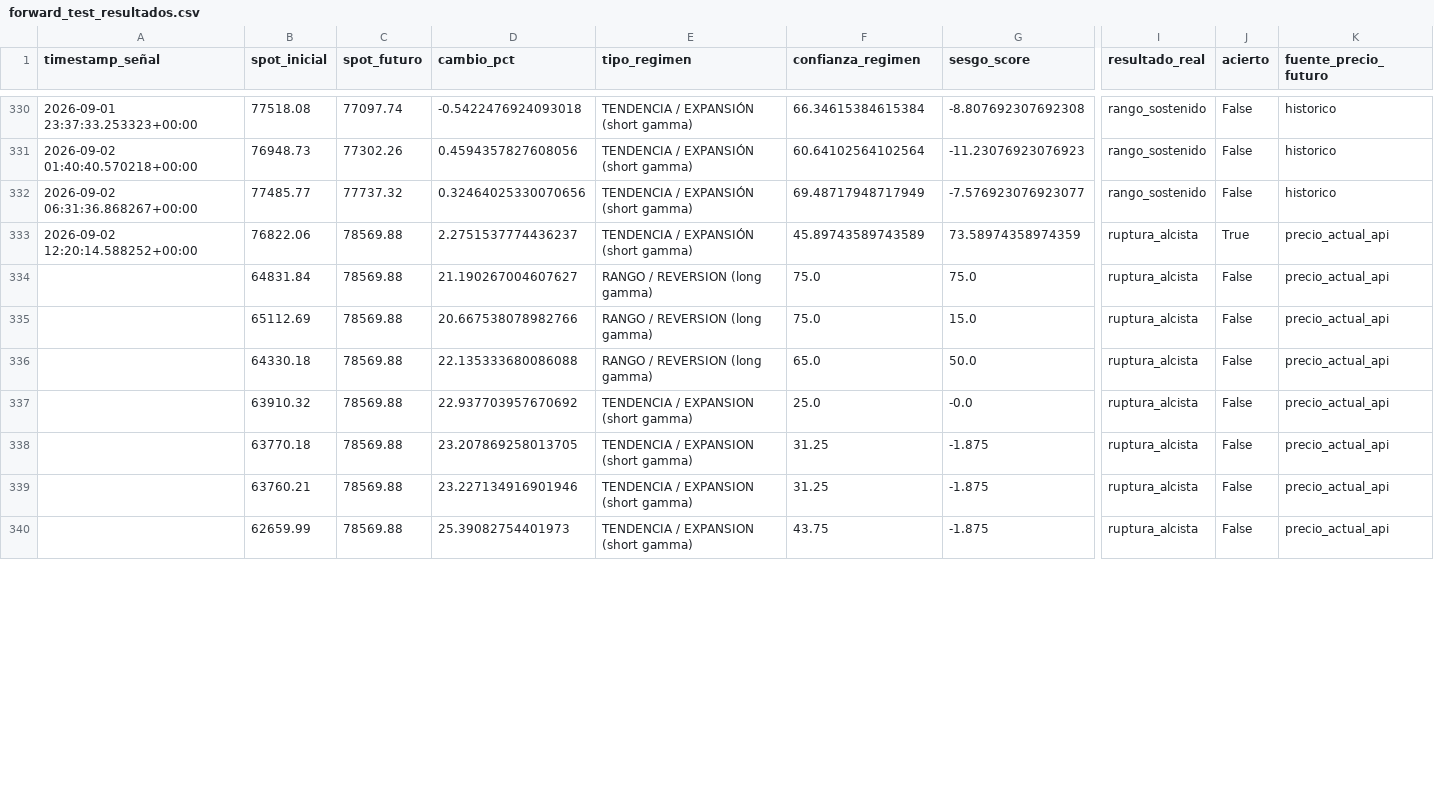
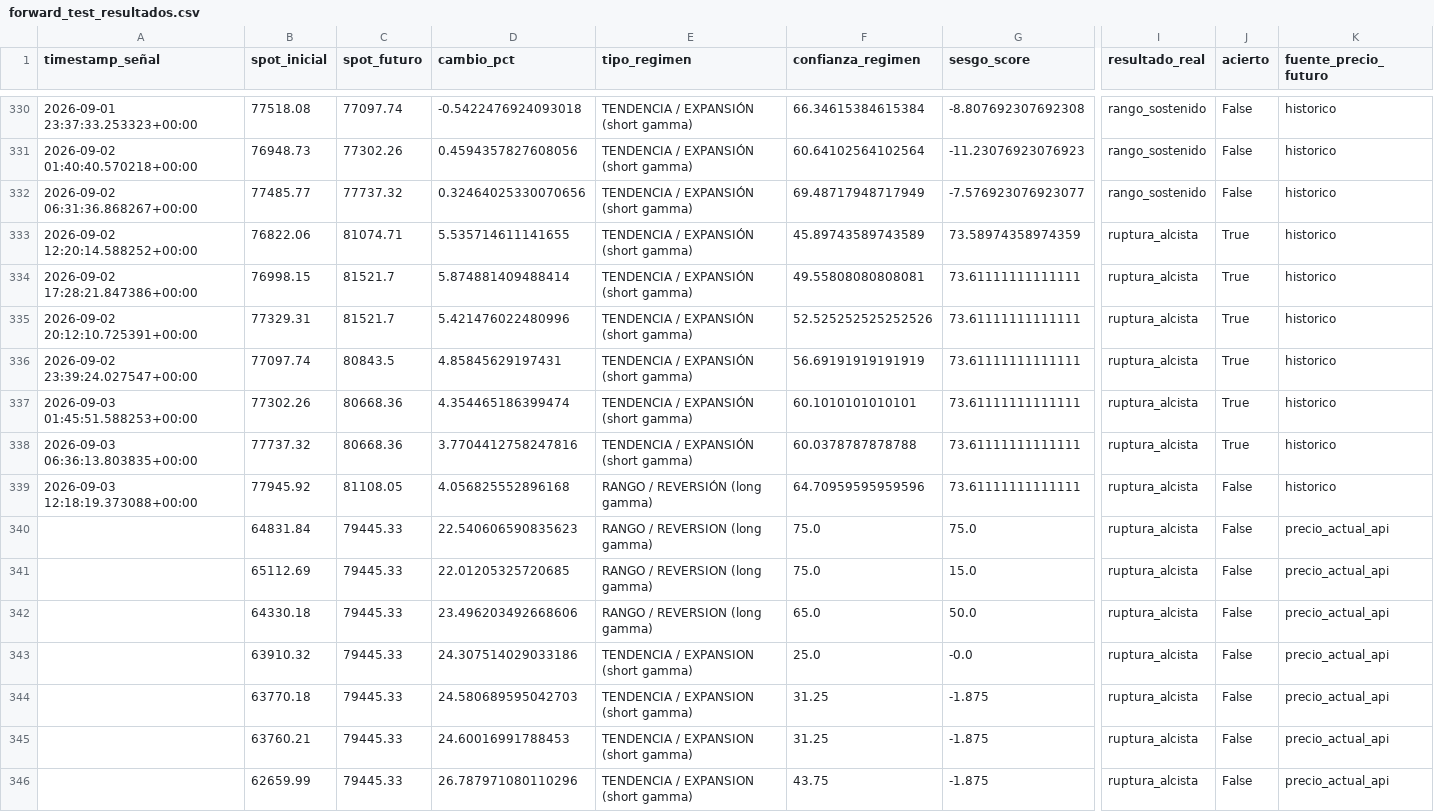
Before and after one commit to Alezmee/btc-quant-gex, a CSV file: data/forward_test_resultados.csv, drawn as a sheet; only a part is shown, gaps mark what is left out; addresses are those after the commit; rows hold the shown columns only; the diff covers the shown part only; the diff names each change by its address in the sheet, - before the commit and + after, or states it on an @@ line.

```diff
--- a/data/forward_test_resultados.csv
+++ b/data/forward_test_resultados.csv
-C333 (spot_futuro): 78569.88
+C333 (spot_futuro): 81074.71
-D333 (cambio_pct): 2.2751537774436237
+D333 (cambio_pct): 5.535714611141655
-K333 (fuente_precio_futuro): precio_actual_api
+K333 (fuente_precio_futuro): historico
+row 334: 2026-09-02 17:28:21.847386+00:00 | 76998.15 | 81521.7 | 5.874881409488414 | TENDENCIA / EXPANSIÓN (short gamma) | 49.55808080808081 | 73.61111111111111 | ruptura_alcista | True | historico
+row 335: 2026-09-02 20:12:10.725391+00:00 | 77329.31 | 81521.7 | 5.421476022480996 | TENDENCIA / EXPANSIÓN (short gamma) | 52.525252525252526 | 73.61111111111111 | ruptura_alcista | True | historico
+row 336: 2026-09-02 23:39:24.027547+00:00 | 77097.74 | 80843.5 | 4.85845629197431 | TENDENCIA / EXPANSIÓN (short gamma) | 56.69191919191919 | 73.61111111111111 | ruptura_alcista | True | historico
+row 337: 2026-09-03 01:45:51.588253+00:00 | 77302.26 | 80668.36 | 4.354465186399474 | TENDENCIA / EXPANSIÓN (short gamma) | 60.1010101010101 | 73.61111111111111 | ruptura_alcista | True | historico
+row 338: 2026-09-03 06:36:13.803835+00:00 | 77737.32 | 80668.36 | 3.7704412758247816 | TENDENCIA / EXPANSIÓN (short gamma) | 60.0378787878788 | 73.61111111111111 | ruptura_alcista | True | historico
+row 339: 2026-09-03 12:18:19.373088+00:00 | 77945.92 | 81108.05 | 4.056825552896168 | RANGO / REVERSIÓN (long gamma) | 64.70959595959596 | 73.61111111111111 | ruptura_alcista | False | historico
-C340:C346 (spot_futuro): 78569.88
+C340:C346 (spot_futuro): 79445.33
-D340 (cambio_pct): 21.190267004607627
+D340 (cambio_pct): 22.540606590835623
-D341 (cambio_pct): 20.667538078982766
+D341 (cambio_pct): 22.01205325720685
-D342 (cambio_pct): 22.135333680086088
+D342 (cambio_pct): 23.496203492668606
-D343 (cambio_pct): 22.937703957670692
+D343 (cambio_pct): 24.307514029033186
-D344 (cambio_pct): 23.207869258013705
+D344 (cambio_pct): 24.580689595042703
-D345 (cambio_pct): 23.227134916901946
+D345 (cambio_pct): 24.60016991788453
-D346 (cambio_pct): 25.39082754401973
+D346 (cambio_pct): 26.787971080110296
```
Also changed, not shown: 110 edited cells elsewhere in this file, data/historico_snapshots.csv.
